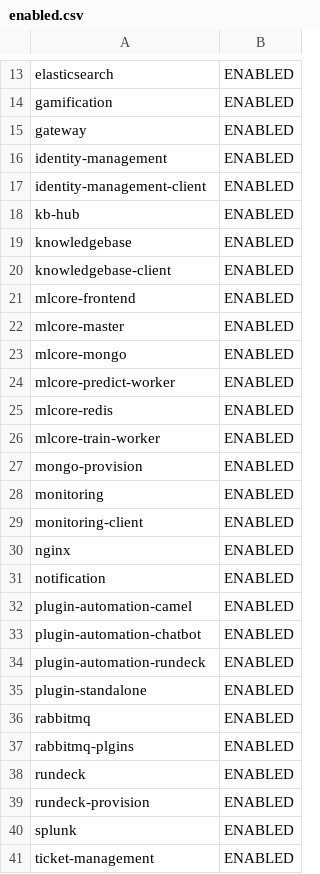
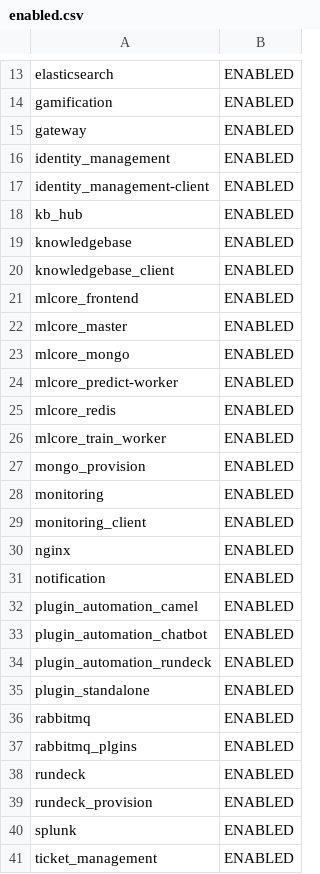
Before and after one commit to jwtracey/Log_Monitoring_Project, a CSV file: enabled.csv, drawn as a sheet; only a part is shown, gaps mark what is left out; the diff covers the shown part only.

```diff
--- a/enabled.csv
+++ b/enabled.csv
@@ -15,27 +15,27 @@ gamification,ENABLED
 gateway,ENABLED
-identity-management,ENABLED
-identity-management-client,ENABLED
-kb-hub,ENABLED
+identity_management,ENABLED
+identity_management-client,ENABLED
+kb_hub,ENABLED
 knowledgebase,ENABLED
-knowledgebase-client,ENABLED
-mlcore-frontend,ENABLED
-mlcore-master,ENABLED
-mlcore-mongo,ENABLED
-mlcore-predict-worker,ENABLED
-mlcore-redis,ENABLED
-mlcore-train-worker,ENABLED
-mongo-provision,ENABLED
+knowledgebase_client,ENABLED
+mlcore_frontend,ENABLED
+mlcore_master,ENABLED
+mlcore_mongo,ENABLED
+mlcore_predict-worker,ENABLED
+mlcore_redis,ENABLED
+mlcore_train_worker,ENABLED
+mongo_provision,ENABLED
 monitoring,ENABLED
-monitoring-client,ENABLED
+monitoring_client,ENABLED
 nginx,ENABLED
 notification,ENABLED
-plugin-automation-camel,ENABLED
-plugin-automation-chatbot,ENABLED
-plugin-automation-rundeck,ENABLED
-plugin-standalone,ENABLED
+plugin_automation_camel,ENABLED
+plugin_automation_chatbot,ENABLED
+plugin_automation_rundeck,ENABLED
+plugin_standalone,ENABLED
 rabbitmq,ENABLED
-rabbitmq-plgins,ENABLED
+rabbitmq_plgins,ENABLED
 rundeck,ENABLED
-rundeck-provision,ENABLED
+rundeck_provision,ENABLED
 splunk,ENABLED
-ticket-management,ENABLED
+ticket_management,ENABLED
```
Also changed, not shown: 7 edited cells elsewhere in this file, 2 other files.
